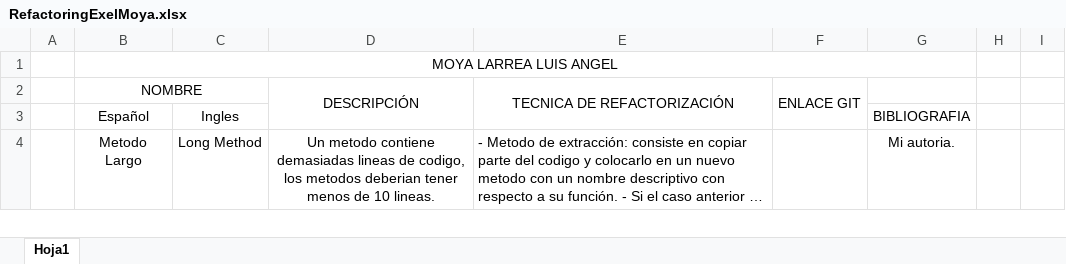
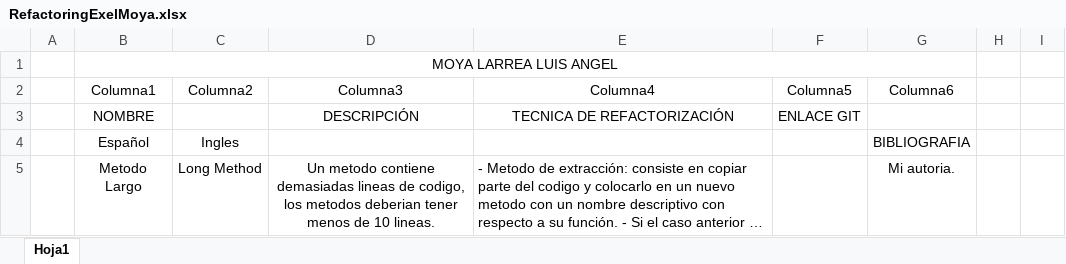
Before and after one commit to l-AngelMoya/Refactoring, an Excel workbook: RefactoringExelMoya.xlsx, sheet Hoja1, drawn as a sheet; only a part is shown; long unchanged cells end in …; values as stored, in another font and other column widths than the file's, no borders; table styles not drawn; removed rows and columns are numbered as before the commit, all else as after; the diff covers the shown part only; the diff names each change by its address in the sheet, - before the commit and + after, or states it on an @@ line.

```diff
--- a/RefactoringExelMoya.xlsx (sheet Hoja1)
+++ b/RefactoringExelMoya.xlsx (sheet Hoja1)
+row 2:  | Columna1 | Columna2 | Columna3 | Columna4 | Columna5 | Columna6
-B2:C2 merged
-D2:D3 merged
-E2:E3 merged
-F2:F3 merged
```
Also changed, not shown: 5 edited cells elsewhere in this sheet, 10 other files.
